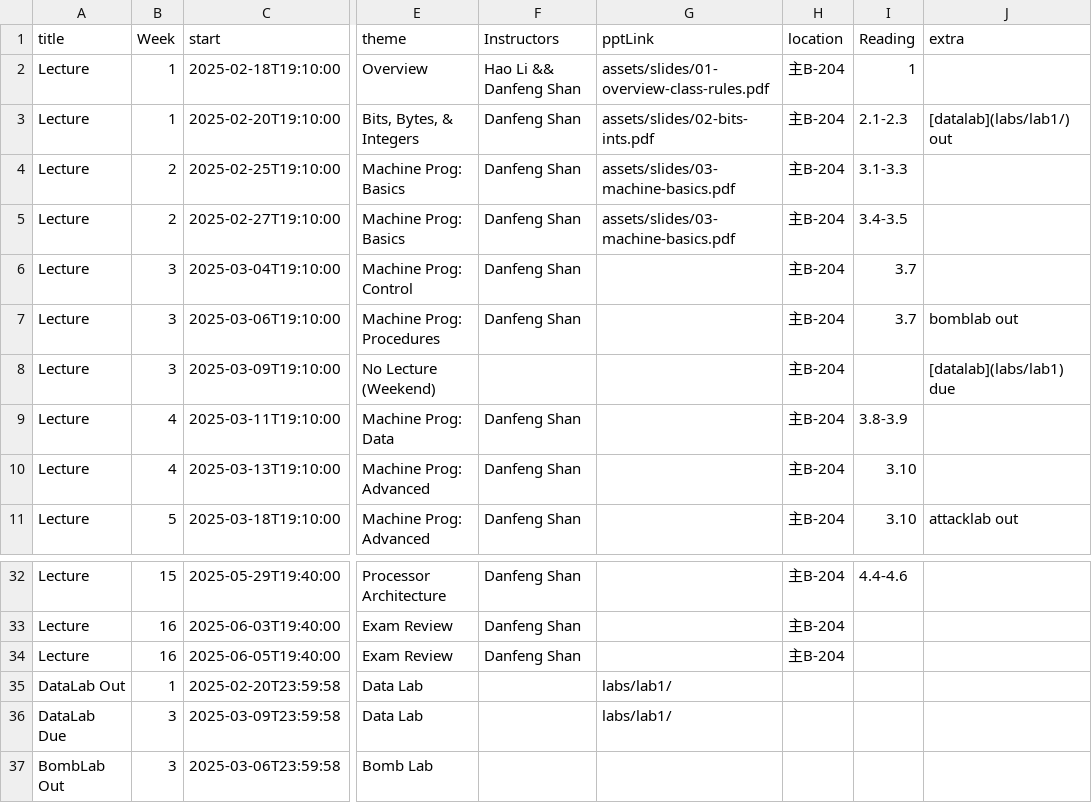
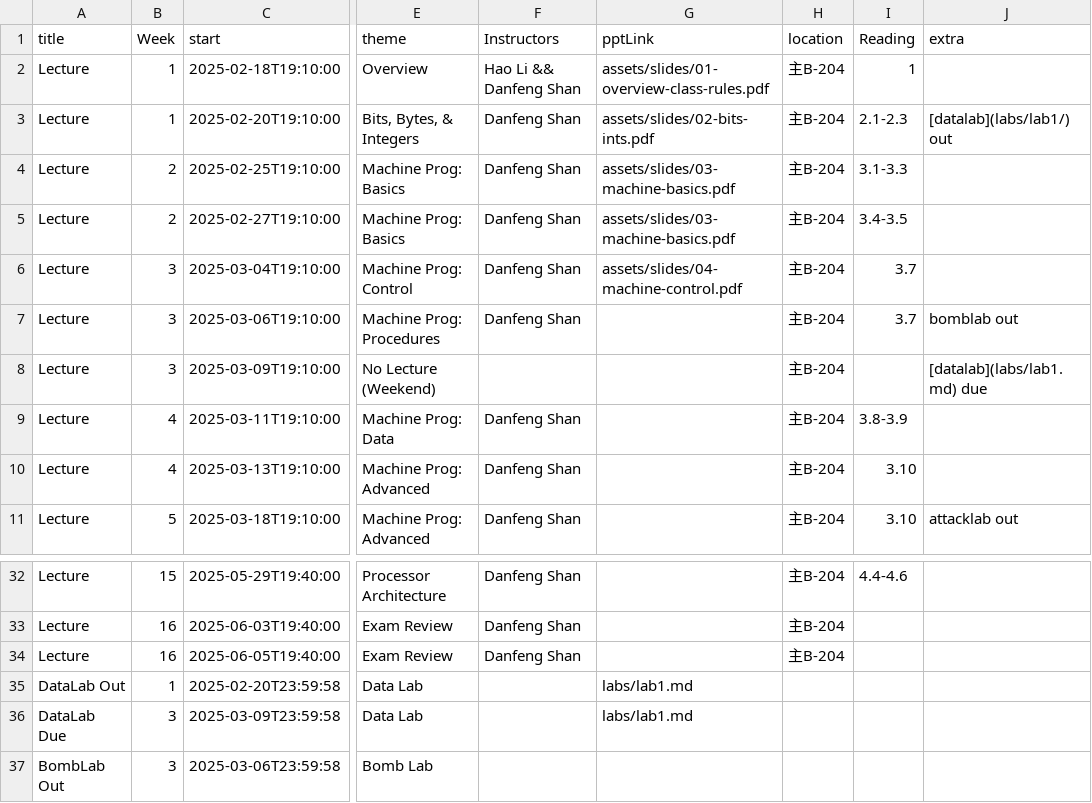
Before and after one commit to Luan-233/xjtu-ics.github.io, a CSV file: docs/static/data/events.csv, drawn as a sheet; only a part is shown, gaps mark what is left out; the diff names each change by its address in the sheet, - before the commit and + after, or states it on an @@ line.

Commit message:
🍱 Add slides of machine control

```diff
--- a/docs/static/data/events.csv
+++ b/docs/static/data/events.csv
-G6 (pptLink): (empty)
+G6 (pptLink): assets/slides/04-machine-control.pdf
-J8 (extra): [datalab](labs/lab1) due
+J8 (extra): [datalab](labs/lab1.md) due
-G35:G36 (pptLink): labs/lab1/
+G35:G36 (pptLink): labs/lab1.md
```
Also changed, not shown: 1 other file.
